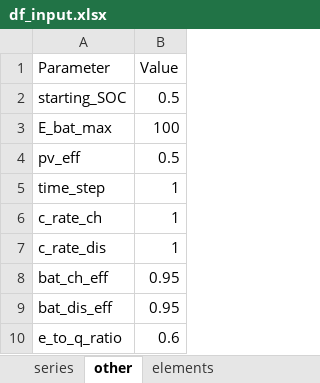
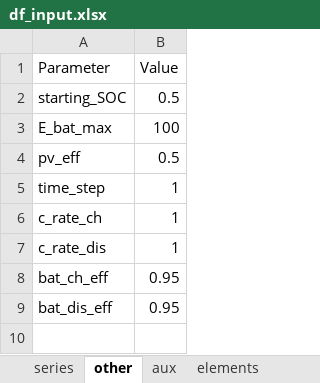
Before and after one commit to christianLeomil/masterthesis, an Excel workbook: input/df_input.xlsx, sheet other, drawn as a sheet; values as stored, in another font and other column widths than the file's, no borders; the diff names each change by its address in the sheet, - before the commit and + after, or states it on an @@ line.

```diff
--- a/input/df_input.xlsx (sheet other)
+++ b/input/df_input.xlsx (sheet other)
-row 10: e_to_q_ratio | 0.6
```
Also changed, not shown: sheet aux, sheet bat, sheet pv, sheet elements, sheet series, other sheet tabs, 13 other files.
